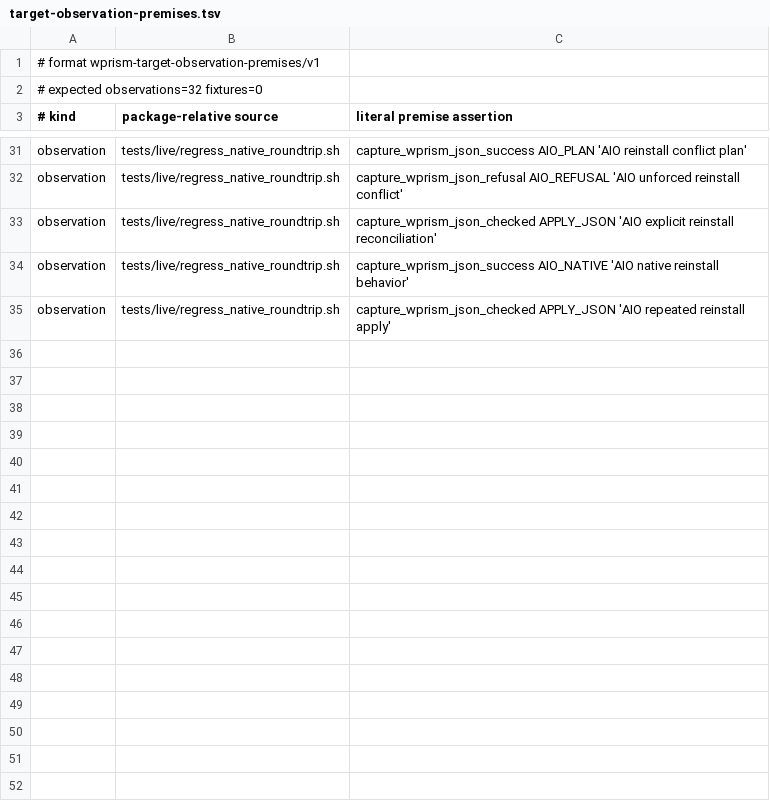
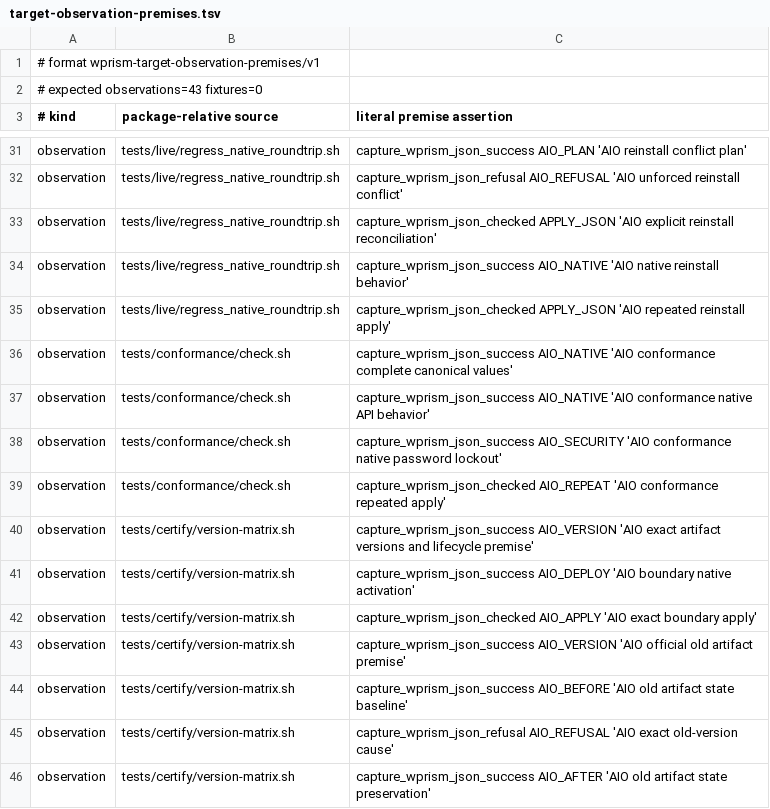
Before and after one commit to samrat-shamim/wprism, a TSV file: adapter-packages/change-wp-admin-login/evidence/target-observation-premises.tsv, drawn as a sheet; only a part is shown, gaps mark what is left out.

Commit message:
test(aio-login): add standard gates and router composition evidence

```diff
--- a/adapter-packages/change-wp-admin-login/evidence/target-observation-premises.tsv
+++ b/adapter-packages/change-wp-admin-login/evidence/target-observation-premises.tsv
@@ -1,3 +1,3 @@
 # format wprism-target-observation-premises/v1
-# expected observations=32 fixtures=0
+# expected observations=43 fixtures=0
 # kind	package-relative source	literal premise assertion
@@ -35 +35,12 @@ observation	tests/live/regress_native_roundtrip.sh	capture_wprism_json_success A
 observation	tests/live/regress_native_roundtrip.sh	capture_wprism_json_checked APPLY_JSON 'AIO repeated reinstall apply'
+observation	tests/conformance/check.sh	capture_wprism_json_success AIO_NATIVE 'AIO conformance complete canonical values'
+observation	tests/conformance/check.sh	capture_wprism_json_success AIO_NATIVE 'AIO conformance native API behavior'
+observation	tests/conformance/check.sh	capture_wprism_json_success AIO_SECURITY 'AIO conformance native password lockout'
+observation	tests/conformance/check.sh	capture_wprism_json_checked AIO_REPEAT 'AIO conformance repeated apply'
+observation	tests/certify/version-matrix.sh	capture_wprism_json_success AIO_VERSION 'AIO exact artifact versions and lifecycle premise'
+observation	tests/certify/version-matrix.sh	capture_wprism_json_success AIO_DEPLOY 'AIO boundary native activation'
+observation	tests/certify/version-matrix.sh	capture_wprism_json_checked AIO_APPLY 'AIO exact boundary apply'
+observation	tests/certify/version-matrix.sh	capture_wprism_json_success AIO_VERSION 'AIO official old artifact premise'
+observation	tests/certify/version-matrix.sh	capture_wprism_json_success AIO_BEFORE 'AIO old artifact state baseline'
+observation	tests/certify/version-matrix.sh	capture_wprism_json_refusal AIO_REFUSAL 'AIO exact old-version cause'
+observation	tests/certify/version-matrix.sh	capture_wprism_json_success AIO_AFTER 'AIO old artifact state preservation'
```
Also changed, not shown: 9 other files.
